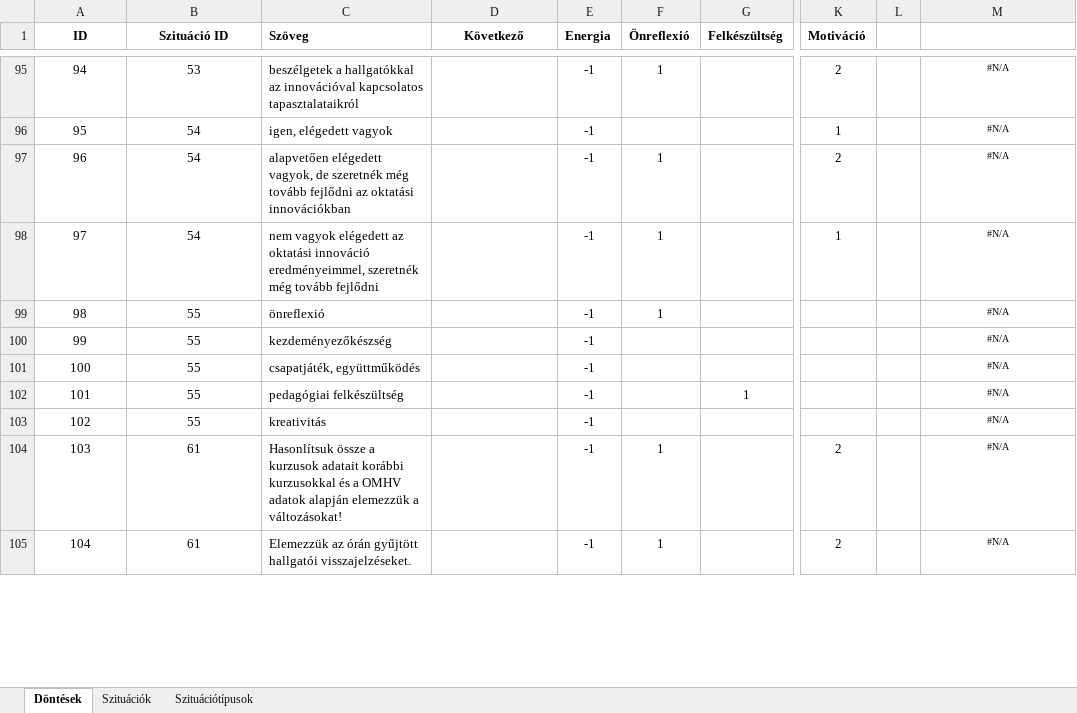
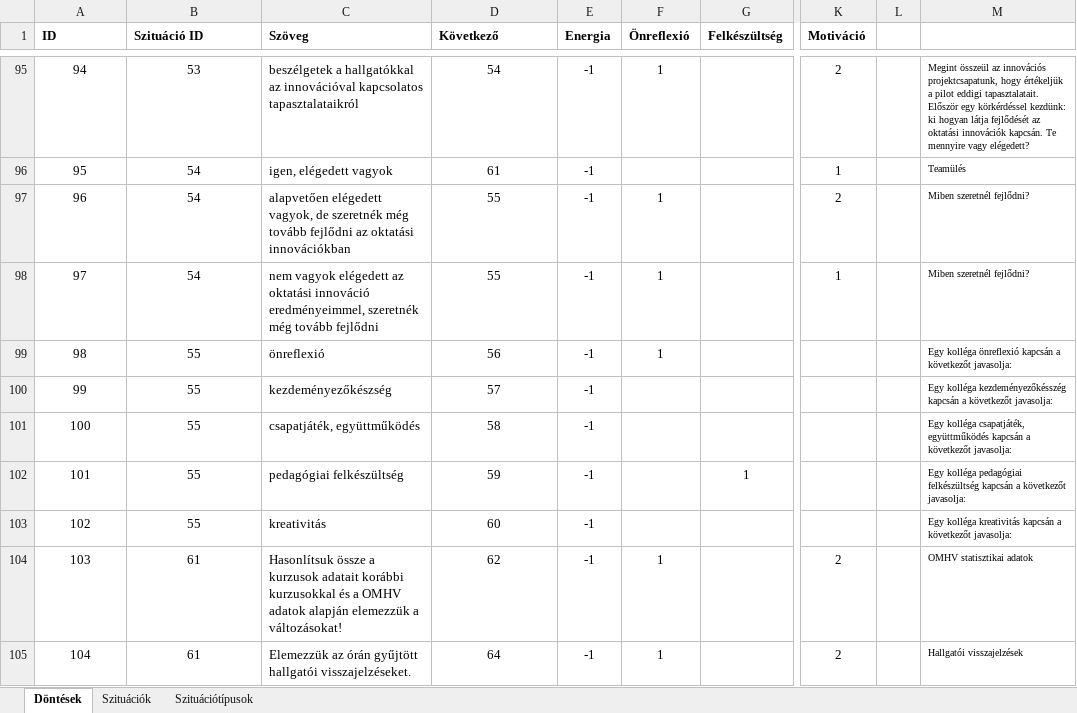
Before and after one commit to Csump/dokk-game, an Excel workbook: Misc/game-content.xlsx, sheet Döntések, drawn as a sheet; only a part is shown, gaps mark what is left out; values as stored, in another font and other column widths than the file's, no borders; conditional formats not drawn; the diff covers the shown part only; the diff names each change by its address in the sheet, - before the commit and + after, or states it on an @@ line.

```diff
--- a/Misc/game-content.xlsx (sheet Döntések)
+++ b/Misc/game-content.xlsx (sheet Döntések)
-A1:B1 alignment: center
+A1:B1 alignment: left
-D1 alignment: center
+D1 alignment: left
-D95 (Következő): (empty)
+D95 (Következő): 54
-M95:M105 alignment: center
+M95:M105 alignment: left
-M95: #N/A
+M95: Megint összeül az innovációs projektcsapatunk, hogy értékeljük a pilot eddigi tapasztalatait. Először egy körkérdéssel kezdünk: ki hogyan látja fejlődését az oktatási innovációk kapcsán. Te mennyire vagy elégedett?
-D96 (Következő): (empty)
+D96 (Következő): 61
-M96: #N/A
+M96: Teamülés
-D97:D98 (Következő): (empty)
+D97:D98 (Következő): 55
-M97:M98: #N/A
+M97:M98: Miben szeretnél fejlődni?
-D99 (Következő): (empty)
+D99 (Következő): 56
-M99: #N/A
+M99: Egy kolléga önreflexió kapcsán a következőt javasolja:
-D100 (Következő): (empty)
+D100 (Következő): 57
-M100: #N/A
+M100: Egy kolléga kezdeményezőkésszég kapcsán a következőt javasolja:
-D101 (Következő): (empty)
+D101 (Következő): 58
-M101: #N/A
+M101: Egy kolléga csapatjáték, együttműködés kapcsán a következőt javasolja:
-D102 (Következő): (empty)
+D102 (Következő): 59
-M102: #N/A
+M102: Egy kolléga pedagógiai felkészültség kapcsán a következőt javasolja:
-D103 (Következő): (empty)
+D103 (Következő): 60
-M103: #N/A
+M103: Egy kolléga kreativitás kapcsán a következőt javasolja:
-D104 (Következő): (empty)
+D104 (Következő): 62
-M104: #N/A
+M104: OMHV statisztikai adatok
-D105 (Következő): (empty)
+D105 (Következő): 64
-M105: #N/A
+M105: Hallgatói visszajelzések
```
Also changed, not shown: 92 edited cells and cell formats elsewhere in this sheet, sheet Szituációk, formulas that keep their value.
